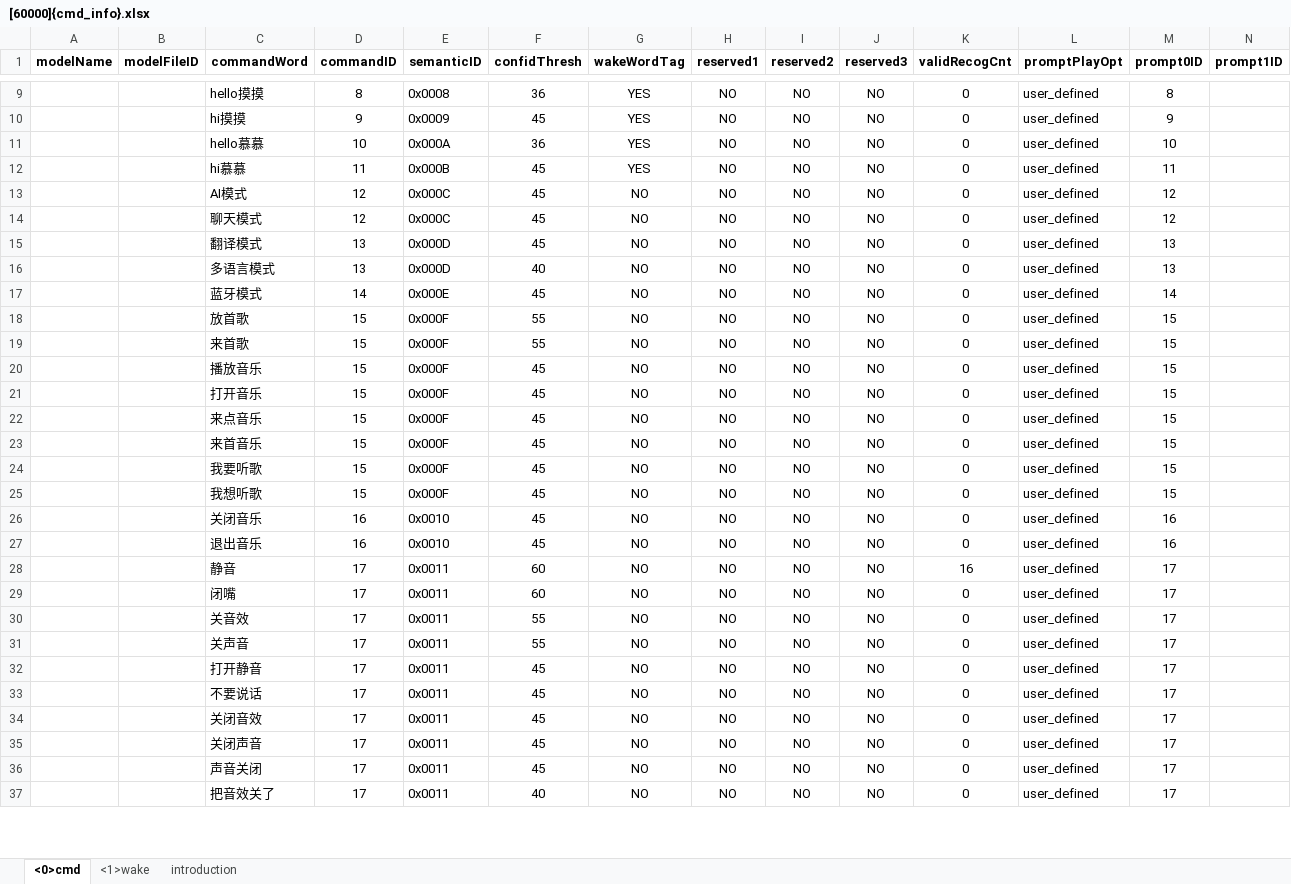
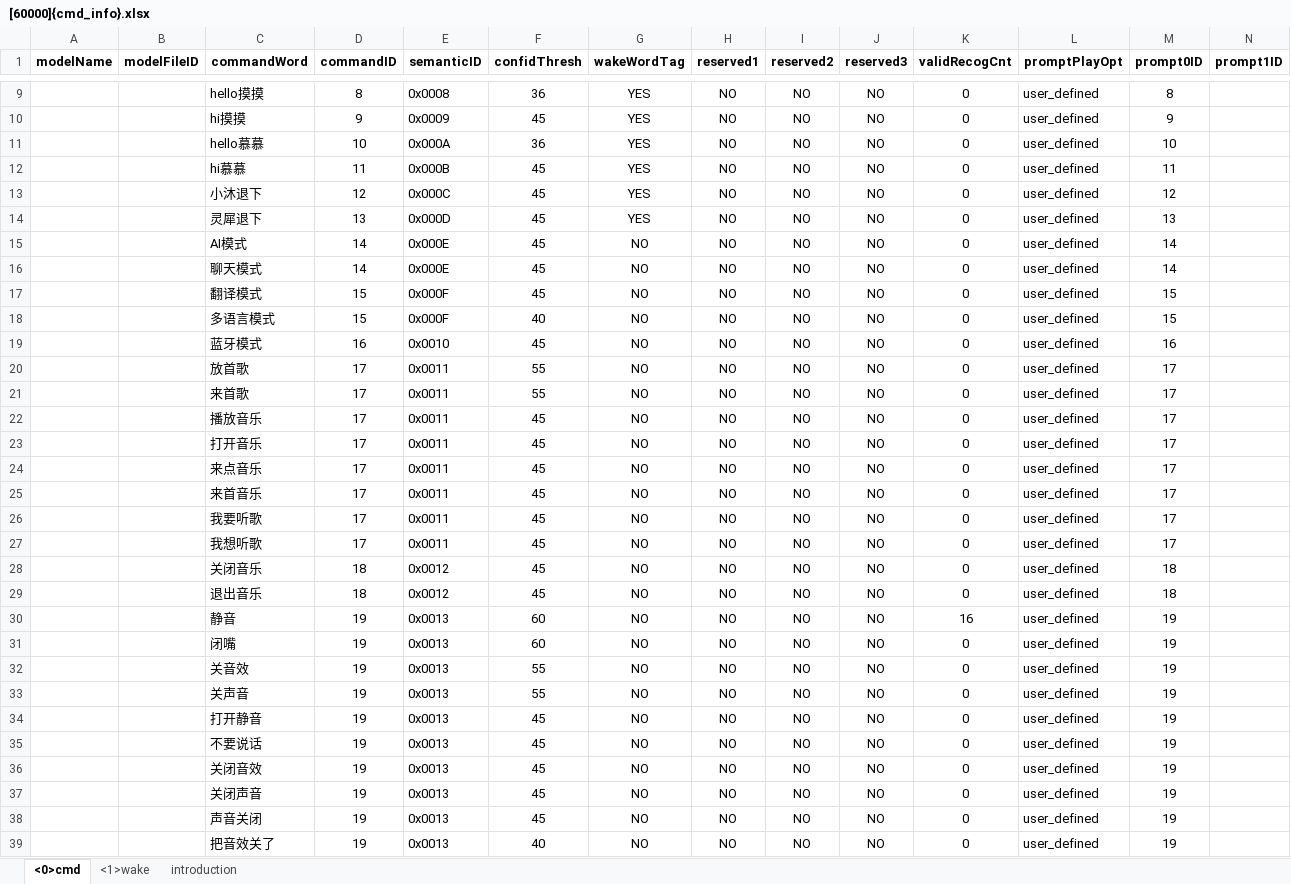
Before and after one commit to MrUglyHandsome/CI13XX_SDK_LLM_AIOT_2.1.2, an Excel workbook: projects/offline_asr_llm_aiot_uart_sample/firmware/user_file/cmd_info/[60000]{cmd_info}.xlsx, sheet <0>cmd, drawn as a sheet; only a part is shown, gaps mark what is left out; values as stored, in another font and other column widths than the file's, no borders; addresses are those after the commit; rows hold the shown columns only; the diff covers the shown part only; the diff names each change by its address in the sheet, - before the commit and + after, or states it on an @@ line.

Commit message:
增加唤醒 灵犀退下，并且结束唤醒，更新成1302

```diff
--- a/projects/offline_asr_llm_aiot_uart_sample/firmware/user_file/cmd_info/[60000]{cmd_info}.xlsx (sheet <0>cmd)
+++ b/projects/offline_asr_llm_aiot_uart_sample/firmware/user_file/cmd_info/[60000]{cmd_info}.xlsx (sheet <0>cmd)
+row 13:  |  | 小沐退下 | 12 | 0x000C | 45 | YES | NO | NO | NO | 0 | user_defined | 12
+row 14:  |  | 灵犀退下 | 13 | 0x000D | 45 | YES | NO | NO | NO | 0 | user_defined | 13
-D15:D16 (commandID): 12
+D15:D16 (commandID): 14
-E15:E16 (semanticID): 0x000C
+E15:E16 (semanticID): 0x000E
-M15:M16 (prompt0ID): 12
+M15:M16 (prompt0ID): 14
-D17:D18 (commandID): 13
+D17:D18 (commandID): 15
-E17:E18 (semanticID): 0x000D
+E17:E18 (semanticID): 0x000F
-M17:M18 (prompt0ID): 13
+M17:M18 (prompt0ID): 15
-D19 (commandID): 14
+D19 (commandID): 16
-E19 (semanticID): 0x000E
+E19 (semanticID): 0x0010
-M19 (prompt0ID): 14
+M19 (prompt0ID): 16
-D20:D27 (commandID): 15
+D20:D27 (commandID): 17
-E20:E27 (semanticID): 0x000F
+E20:E27 (semanticID): 0x0011
-M20:M27 (prompt0ID): 15
+M20:M27 (prompt0ID): 17
-D28:D29 (commandID): 16
+D28:D29 (commandID): 18
-E28:E29 (semanticID): 0x0010
+E28:E29 (semanticID): 0x0012
-M28:M29 (prompt0ID): 16
+M28:M29 (prompt0ID): 18
-D30:D39 (commandID): 17
+D30:D39 (commandID): 19
-E30:E39 (semanticID): 0x0011
+E30:E39 (semanticID): 0x0013
-M30:M39 (prompt0ID): 17
+M30:M39 (prompt0ID): 19
```
Also changed, not shown: 157 edited cells elsewhere in this sheet, sheet <1>wake, 6 other files.
